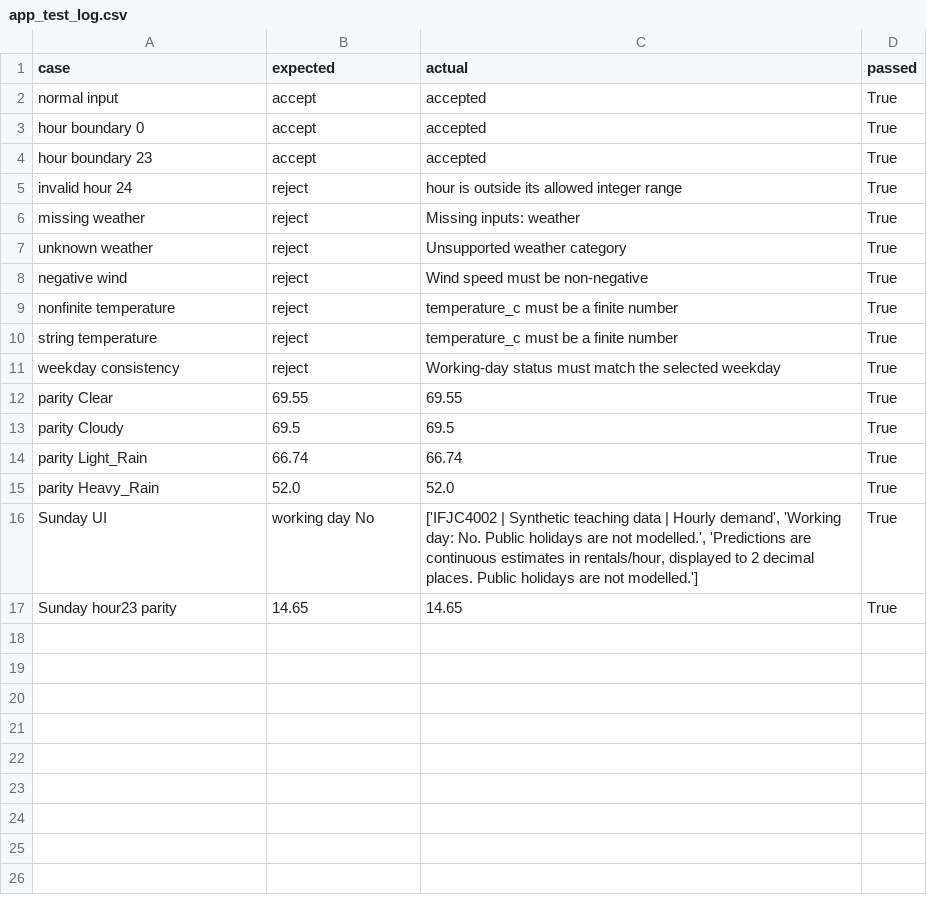
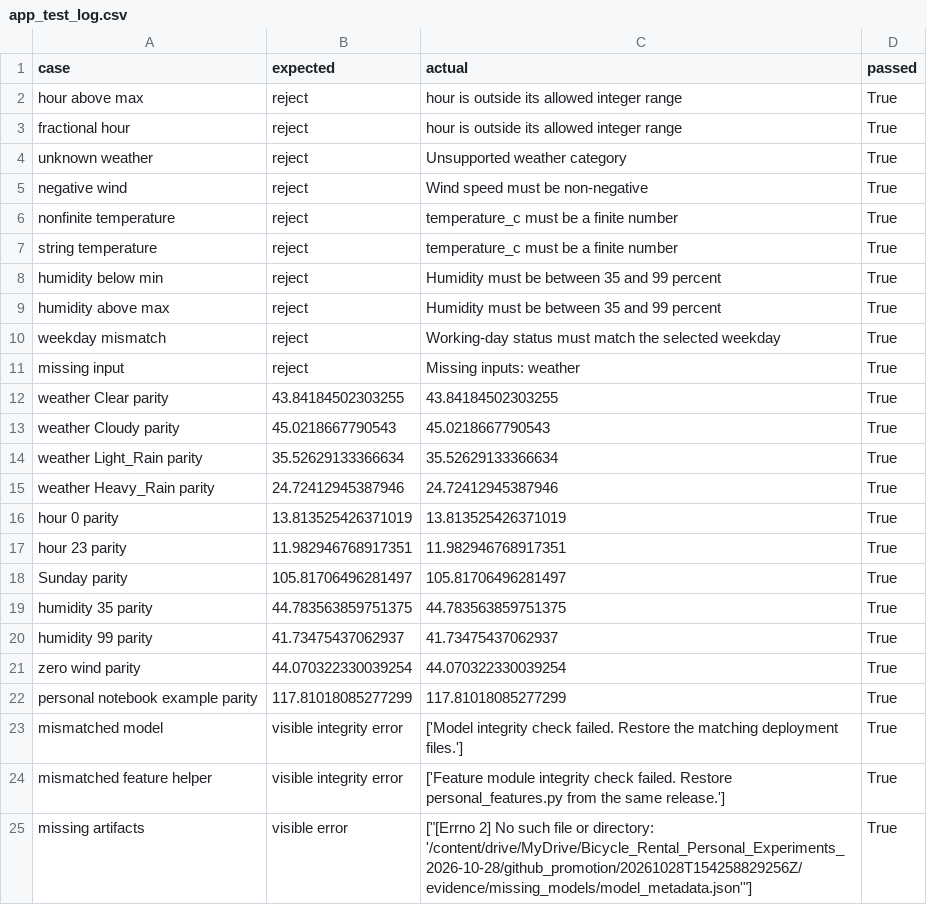
Before and after one commit to Supot77/Bicycle_Rental_Prediction, a CSV file: evidence/app_test_log.csv, drawn as a sheet.

Commit message:
Promote tuned personal Random Forest and verified application integration

```diff
--- a/evidence/app_test_log.csv
+++ b/evidence/app_test_log.csv
@@ -1,7 +1,4 @@
 case,expected,actual,passed
-normal input,accept,accepted,True
-hour boundary 0,accept,accepted,True
-hour boundary 23,accept,accepted,True
-invalid hour 24,reject,hour is outside its allowed integer range,True
-missing weather,reject,Missing inputs: weather,True
+hour above max,reject,hour is outside its allowed integer range,True
+fractional hour,reject,hour is outside its allowed integer range,True
 unknown weather,reject,Unsupported weather category,True
@@ -10,8 +7,19 @@ nonfinite temperature,reject,temperature_c must be a finite number,True
 string temperature,reject,temperature_c must be a finite number,True
-weekday consistency,reject,Working-day status must match the selected weekday,True
-parity Clear,69.55,69.55,True
-parity Cloudy,69.5,69.5,True
-parity Light_Rain,66.74,66.74,True
-parity Heavy_Rain,52.0,52.0,True
-Sunday UI,working day No,"['IFJC4002 | Synthetic teaching data | Hourly demand', 'Working day: No. Public holidays are not modelled.', 'Predictions are continuous estimates in rentals/hour, displayed to 2 decimal places. Public holidays are not modelled.']",True
-Sunday hour23 parity,14.65,14.65,True
+humidity below min,reject,Humidity must be between 35 and 99 percent,True
+humidity above max,reject,Humidity must be between 35 and 99 percent,True
+weekday mismatch,reject,Working-day status must match the selected weekday,True
+missing input,reject,Missing inputs: weather,True
+weather Clear parity,43.84184502303255,43.84184502303255,True
+weather Cloudy parity,45.0218667790543,45.0218667790543,True
+weather Light_Rain parity,35.52629133366634,35.52629133366634,True
+weather Heavy_Rain parity,24.72412945387946,24.72412945387946,True
+hour 0 parity,13.813525426371019,13.813525426371019,True
+hour 23 parity,11.982946768917351,11.982946768917351,True
+Sunday parity,105.81706496281497,105.81706496281497,True
+humidity 35 parity,44.783563859751375,44.783563859751375,True
+humidity 99 parity,41.73475437062937,41.73475437062937,True
+zero wind parity,44.070322330039254,44.070322330039254,True
+personal notebook example parity,117.81018085277299,117.81018085277299,True
+mismatched model,visible integrity error,['Model integrity check failed. Restore the matching deployment files.'],True
+mismatched feature helper,visible integrity error,['Feature module integrity check failed. Restore personal_features.py from the same release.'],True
+missing artifacts,visible error,"[""[Errno 2] No such file or directory: '/content/drive/MyDrive/Bicycle_Rental_Personal_Experiments_2026-10-28/github_promotion/20261028T154258829256Z/evidence/missing_models/model_metadata.json'""]",True
```
Also changed, not shown: results/model_comparison.csv, 20 other files.
